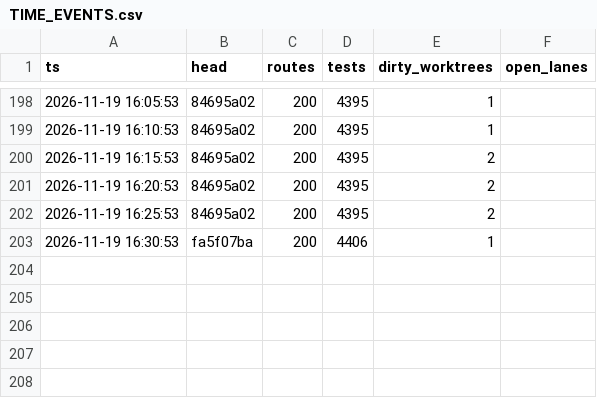
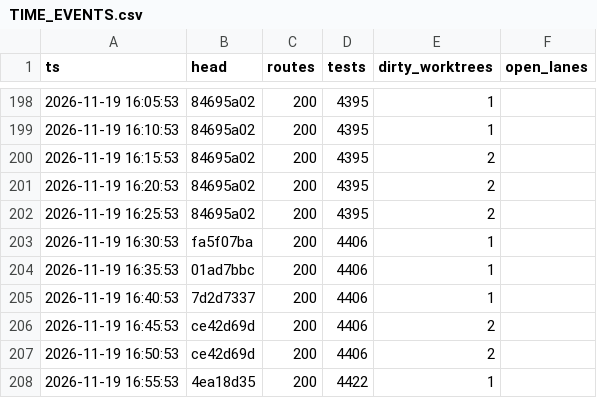
Before and after one commit to shark2202/go_hive, a CSV file: TIME_EVENTS.csv, drawn as a sheet; only a part is shown, gaps mark what is left out.

```diff
--- a/TIME_EVENTS.csv
+++ b/TIME_EVENTS.csv
@@ -203 +203,6 @@ ts,head,routes,tests,dirty_worktrees,open_lanes
 2026-11-19 16:30:53,fa5f07ba,200,4406,1,
+2026-11-19 16:35:53,01ad7bbc,200,4406,1,
+2026-11-19 16:40:53,7d2d7337,200,4406,1,
+2026-11-19 16:45:53,ce42d69d,200,4406,2,
+2026-11-19 16:50:53,ce42d69d,200,4406,2,
+2026-11-19 16:55:53,4ea18d35,200,4422,1,
```
Also changed, not shown: 11 other files.
